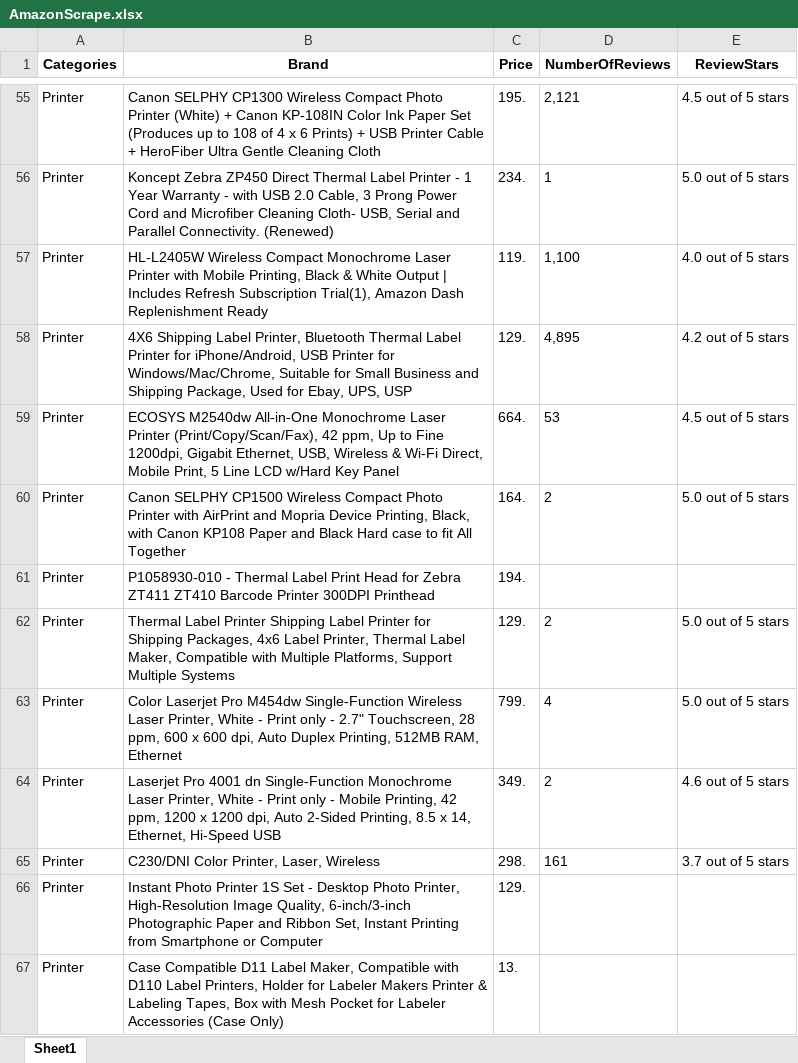
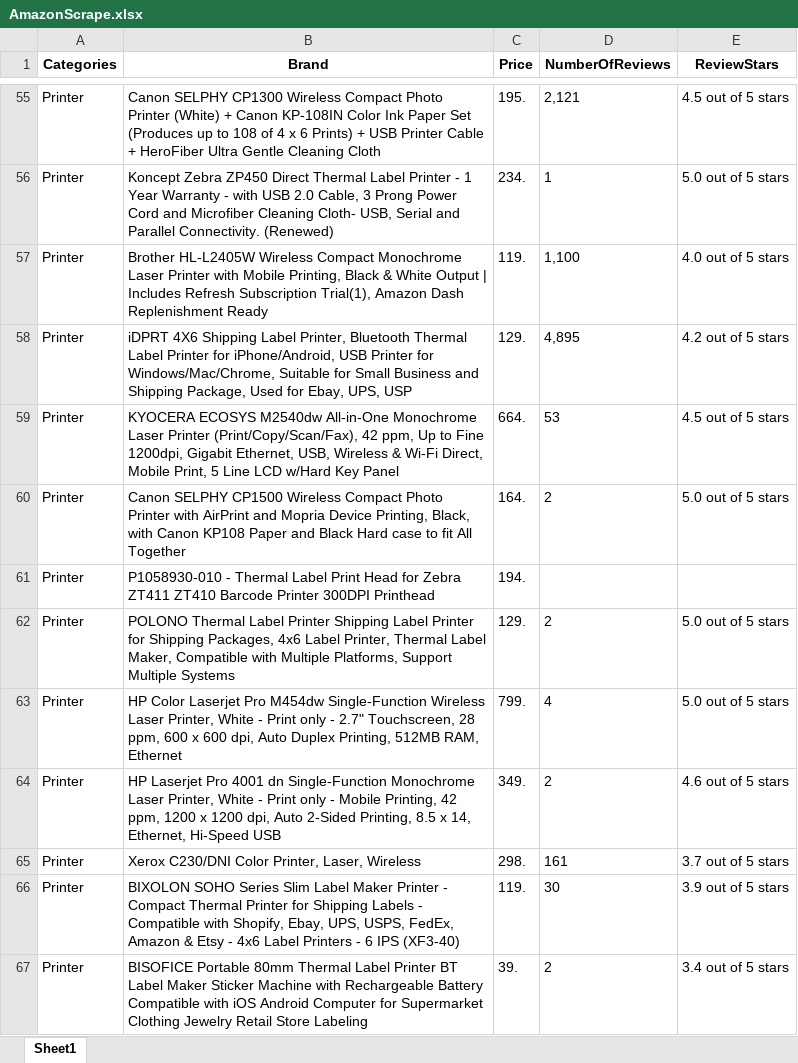
Before and after one commit to xoxolrjj/SADSAD-BSIT-2B, an Excel workbook: AmazonScrape.xlsx, sheet Sheet1, drawn as a sheet; only a part is shown, gaps mark what is left out; values as stored, in another font and other column widths than the file's, no borders; removed rows and columns are numbered as before the commit, all else as after; the diff covers the shown part only; the diff names each change by its address in the sheet, - before the commit and + after, or states it on an @@ line.

```diff
--- a/AmazonScrape.xlsx (sheet Sheet1)
+++ b/AmazonScrape.xlsx (sheet Sheet1)
-B57 (Brand): HL-L2405W Wireless…
+B57 (Brand): Brother HL-L2405W Wireless…
-B58 (Brand): 4X6 Shipping…
+B58 (Brand): iDPRT 4X6 Shipping…
-B59 (Brand): ECOSYS M2540dw…
+B59 (Brand): KYOCERA ECOSYS M2540dw…
-B62 (Brand): Thermal Label…
+B62 (Brand): POLONO Thermal Label…
-B63 (Brand): Color Laserjet…
+B63 (Brand): HP Color Laserjet…
-B64 (Brand): Laserjet Pro…
+B64 (Brand): HP Laserjet Pro…
-B65 (Brand): C230/DNI Color Printer, Laser, Wireless
+B65 (Brand): Xerox C230/DNI Color Printer, Laser, Wireless
-row 66: Printer | Instant Photo Printer 1S Set - Desktop Photo Printer, High-Resolution Image Quality, 6-inch/3-inch Photographic Paper and Ribbon Set, Instant Printing from Smartphone or Computer | 129.
-row 67: Printer | Case Compatible D11 Label Maker, Compatible with D110 Label Printers, Holder for Labeler Makers Printer & Labeling Tapes, Box with Mesh Pocket for Labeler Accessories (Case Only) | 13.
+row 66: Printer | BIXOLON SOHO Series Slim Label Maker Printer - Compact Thermal Printer for Shipping Labels - Compatible with Shopify, Ebay, UPS, USPS, FedEx, Amazon & Etsy - 4x6 Label Printers - 6 IPS (XF3-40) | 119. | 30 | 3.9 out of 5 stars
+row 67: Printer | BISOFICE Portable 80mm Thermal Label Printer BT Label Maker Sticker Machine with Rechargeable Battery Compatible with iOS Android Computer for Supermarket Clothing Jewelry Retail Store Labeling | 39. | 2 | 3.4 out of 5 stars
```
Also changed, not shown: 10 added rows, 10 removed rows and 40 edited cells elsewhere in this sheet, 1 other file.
